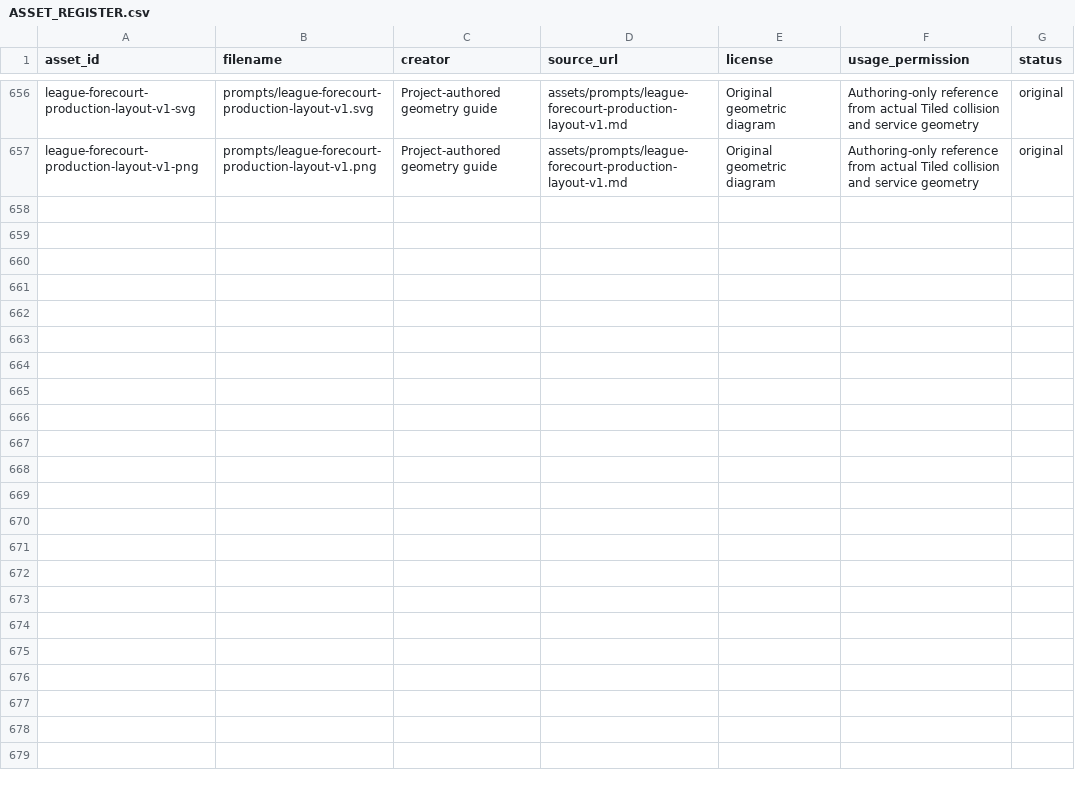
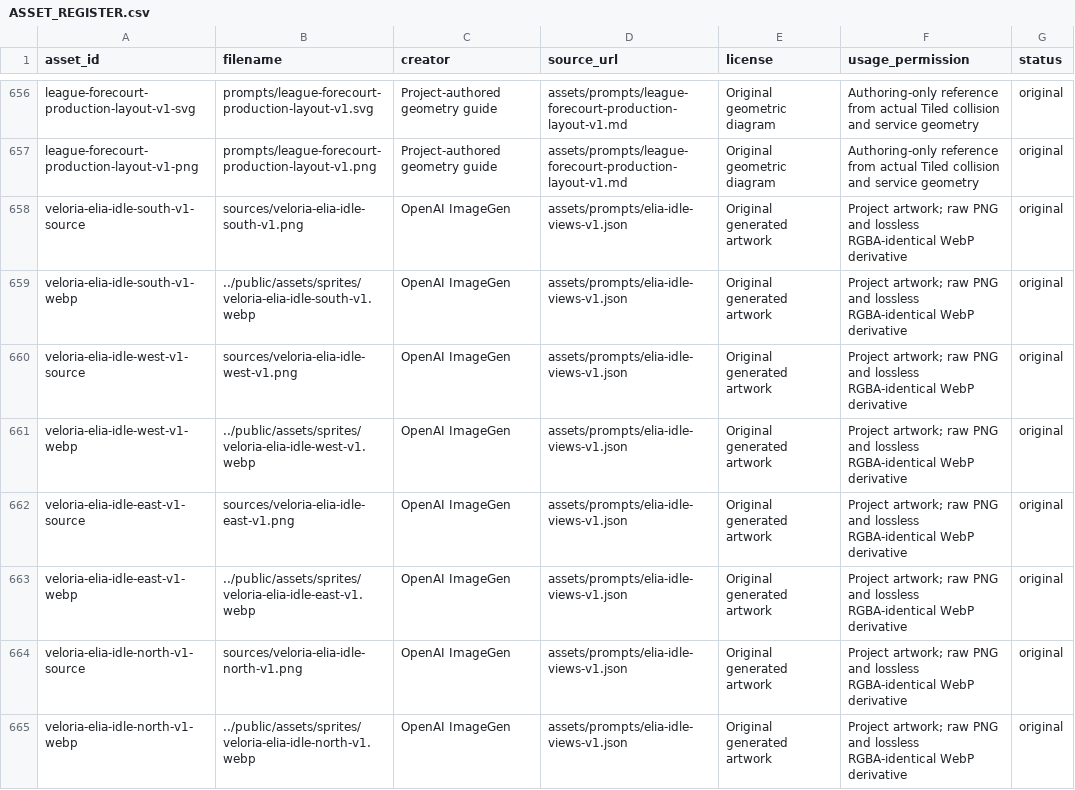
Before and after one commit to Jacoporusso/veloria, a CSV file: assets/ASSET_REGISTER.csv, drawn as a sheet; only a part is shown, gaps mark what is left out; the diff names each change by its address in the sheet, - before the commit and + after, or states it on an @@ line.

Commit message:
Give Elia calibrated directional poses with preserved image proportions

```diff
--- a/assets/ASSET_REGISTER.csv
+++ b/assets/ASSET_REGISTER.csv
+row 658: veloria-elia-idle-south-v1-source | sources/veloria-elia-idle-south-v1.png | OpenAI ImageGen | assets/prompts/elia-idle-views-v1.json | Original generated artwork | Project artwork; raw PNG and lossless RGBA-identical WebP derivative | original
+row 659: veloria-elia-idle-south-v1-webp | ../public/assets/sprites/veloria-elia-idle-south-v1.webp | OpenAI ImageGen | assets/prompts/elia-idle-views-v1.json | Original generated artwork | Project artwork; raw PNG and lossless RGBA-identical WebP derivative | original
+row 660: veloria-elia-idle-west-v1-source | sources/veloria-elia-idle-west-v1.png | OpenAI ImageGen | assets/prompts/elia-idle-views-v1.json | Original generated artwork | Project artwork; raw PNG and lossless RGBA-identical WebP derivative | original
+row 661: veloria-elia-idle-west-v1-webp | ../public/assets/sprites/veloria-elia-idle-west-v1.webp | OpenAI ImageGen | assets/prompts/elia-idle-views-v1.json | Original generated artwork | Project artwork; raw PNG and lossless RGBA-identical WebP derivative | original
+row 662: veloria-elia-idle-east-v1-source | sources/veloria-elia-idle-east-v1.png | OpenAI ImageGen | assets/prompts/elia-idle-views-v1.json | Original generated artwork | Project artwork; raw PNG and lossless RGBA-identical WebP derivative | original
+row 663: veloria-elia-idle-east-v1-webp | ../public/assets/sprites/veloria-elia-idle-east-v1.webp | OpenAI ImageGen | assets/prompts/elia-idle-views-v1.json | Original generated artwork | Project artwork; raw PNG and lossless RGBA-identical WebP derivative | original
+row 664: veloria-elia-idle-north-v1-source | sources/veloria-elia-idle-north-v1.png | OpenAI ImageGen | assets/prompts/elia-idle-views-v1.json | Original generated artwork | Project artwork; raw PNG and lossless RGBA-identical WebP derivative | original
+row 665: veloria-elia-idle-north-v1-webp | ../public/assets/sprites/veloria-elia-idle-north-v1.webp | OpenAI ImageGen | assets/prompts/elia-idle-views-v1.json | Original generated artwork | Project artwork; raw PNG and lossless RGBA-identical WebP derivative | original
```
Also changed, not shown: 30 other files.
